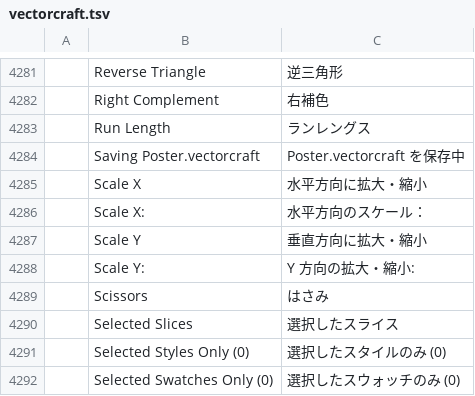
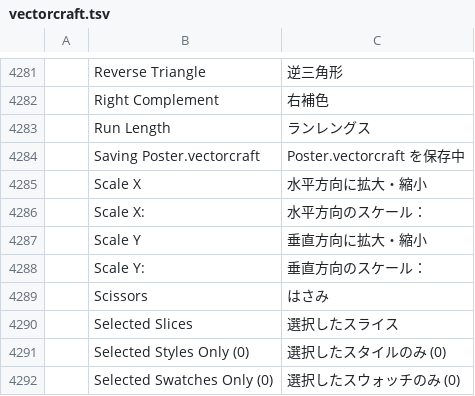
Before and after one commit to jayzed80/craft-i18n, a TSV file: locales/ja/vectorcraft.tsv, drawn as a sheet; only a part is shown, gaps mark what is left out; the diff covers the shown part only; the diff names each change by its address in the sheet, - before the commit and + after, or states it on an @@ line.

```diff
--- a/locales/ja/vectorcraft.tsv
+++ b/locales/ja/vectorcraft.tsv
-C4288: Y 方向の拡大・縮小:
+C4288: 垂直方向のスケール：
```
Also changed, not shown: 6 edited cells elsewhere in this file, 1 other file.
